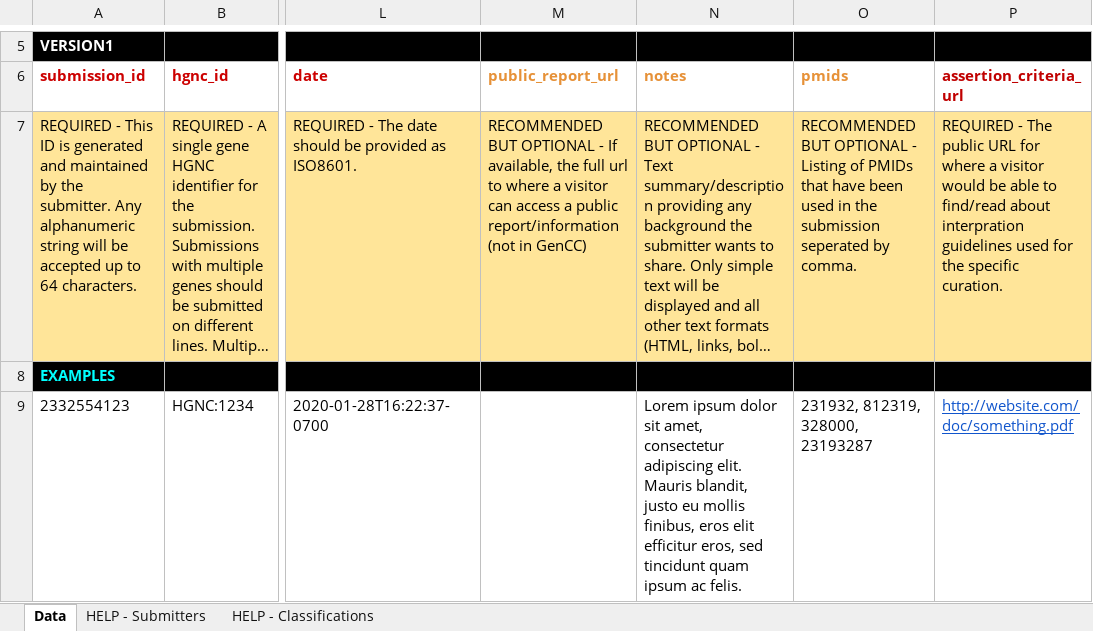
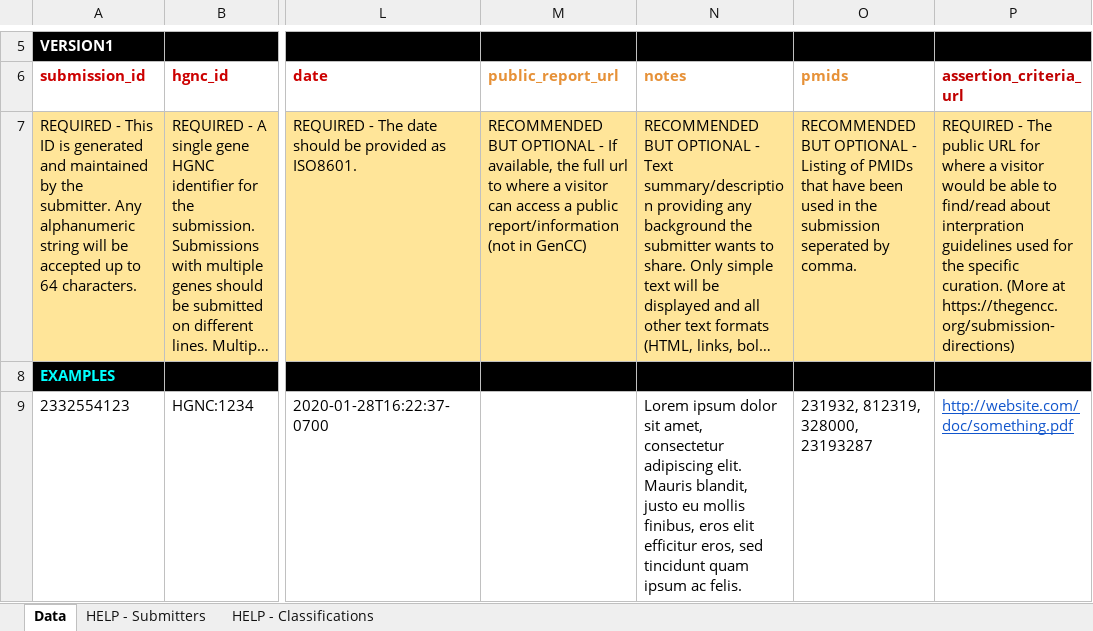
Before and after one commit to GeneCurationCoalition/gencc-website, an Excel workbook: docs/docs/gencc-submission-sheet-v1.xlsx, sheet Data, drawn as a sheet; only a part is shown, gaps mark what is left out; long unchanged cells end in …; values as stored, in another font and other column widths than the file's, no borders; the diff names each change by its address in the sheet, - before the commit and + after, or states it on an @@ line.

Commit message:
WIP

```diff
--- a/docs/docs/gencc-submission-sheet-v1.xlsx (sheet Data)
+++ b/docs/docs/gencc-submission-sheet-v1.xlsx (sheet Data)
-P7 (assertion_criteria_url): …specific curation.
+P7 (assertion_criteria_url): …specific curation. (More at https://thegencc.org/submission-directions)
```
